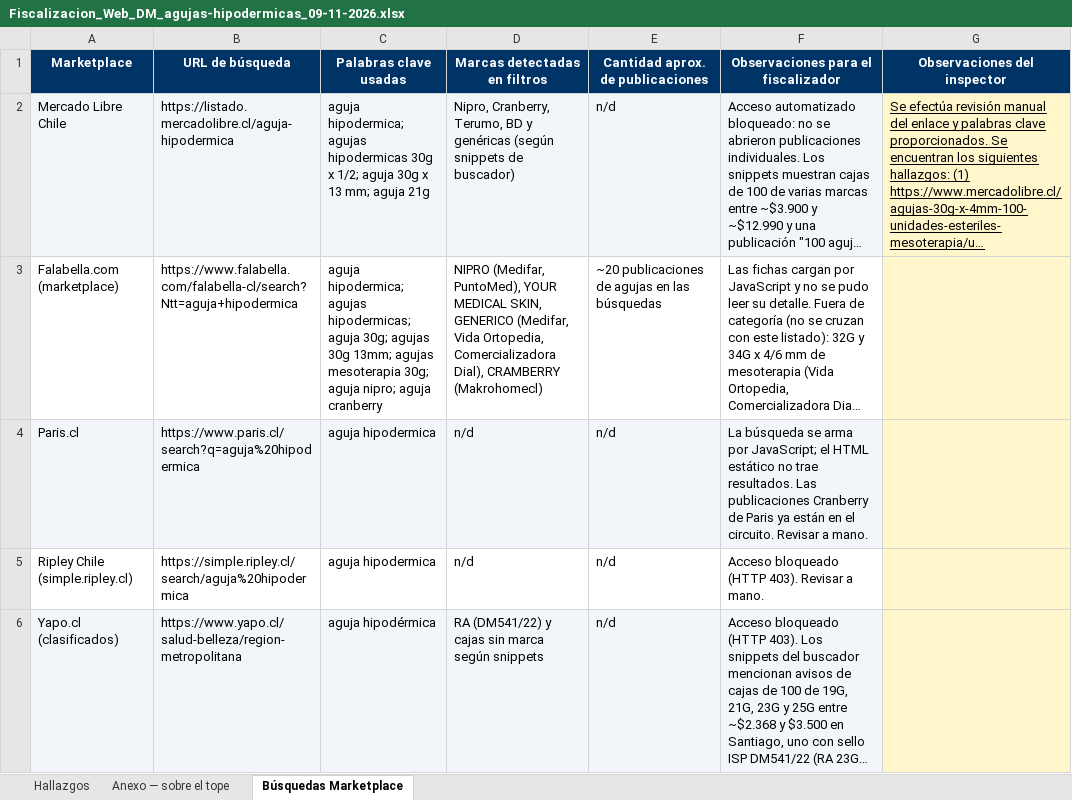
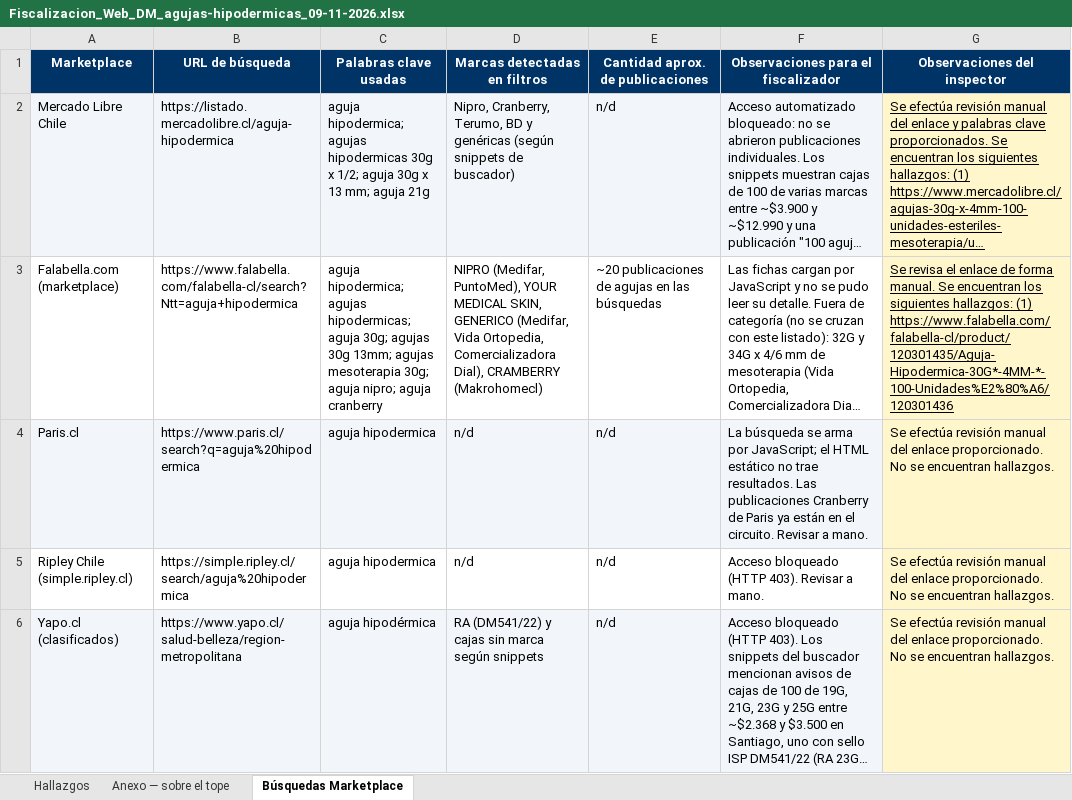
Before and after one commit to lukasgallegosguty-beep/fiscalizacion-web, an Excel workbook: revision/Fiscalizacion_Web_DM_agujas-hipodermicas_09-11-2026.xlsx, sheet Búsquedas Marketplace, drawn as a sheet; long unchanged cells end in …; values as stored, in another font and other column widths than the file's, no borders; charts and pictures not drawn; the diff names each change by its address in the sheet, - before the commit and + after, or states it on an @@ line.

Commit message:
planilla en línea: Fiscalizacion_Web_DM_agujas-hipodermicas_09-11-2026.xlsx (editó qf.emillans)

```diff
--- a/revision/Fiscalizacion_Web_DM_agujas-hipodermicas_09-11-2026.xlsx (sheet Búsquedas Marketplace)
+++ b/revision/Fiscalizacion_Web_DM_agujas-hipodermicas_09-11-2026.xlsx (sheet Búsquedas Marketplace)
-G3 (Observaciones del inspector): (empty)
+G3 (Observaciones del inspector): Se revisa el enlace de forma manual. Se encuentran los siguientes hallazgos: (1) https://www.falabella.com/falabella-cl/product/120301435/Aguja-Hipodermica-30G*-4MM-*-100-Unidades%E2%80%A6/120301436
-G4:G6 (Observaciones del inspector): (empty)
+G4:G6 (Observaciones del inspector): Se efectúa revisión manual del enlace proporcionado. No se encuentran hallazgos.
```
